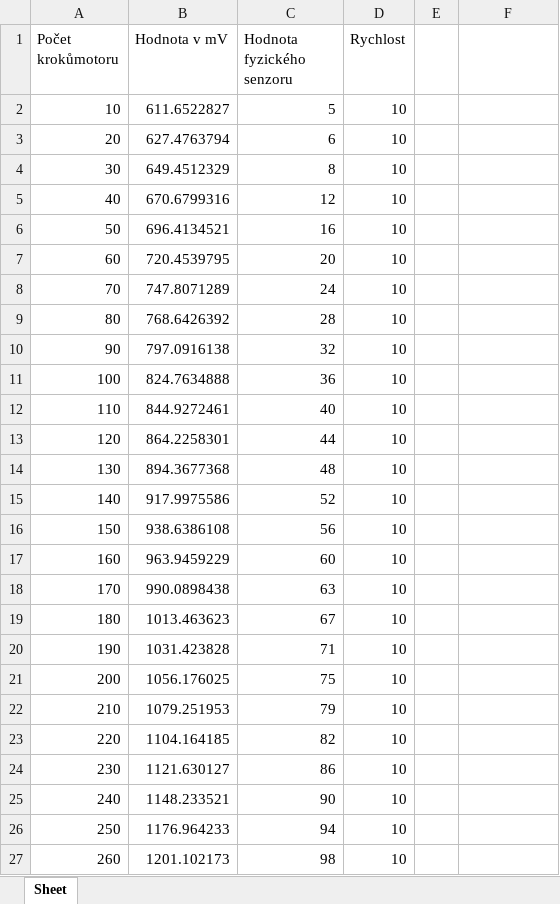
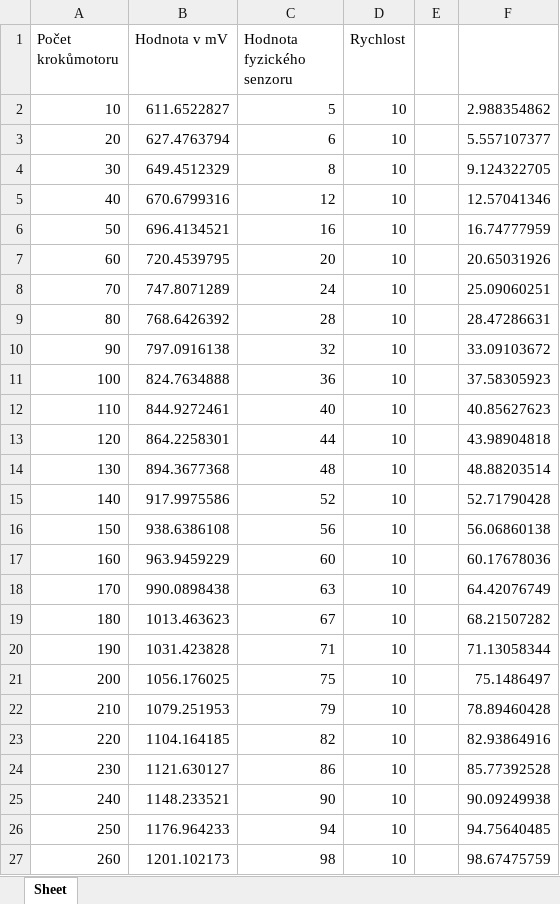
Before and after one commit to IronKnee22/Projekt-5, an Excel workbook: mereni_MD/1.sval1.xlsx, sheet Sheet, drawn as a sheet; values as stored, in another font and other column widths than the file's, no borders; charts and pictures not drawn; the diff names each change by its address in the sheet, - before the commit and + after, or states it on an @@ line.

```diff
--- a/mereni_MD/1.sval1.xlsx (sheet Sheet)
+++ b/mereni_MD/1.sval1.xlsx (sheet Sheet)
-F2: (empty)
+F2: 2.988354862
-F3: (empty)
+F3: 5.557107377
-F4: (empty)
+F4: 9.124322705
-F5: (empty)
+F5: 12.57041346
-F6: (empty)
+F6: 16.74777959
-F7: (empty)
+F7: 20.65031926
-F8: (empty)
+F8: 25.09060251
-F9: (empty)
+F9: 28.47286631
-F10: (empty)
+F10: 33.09103672
-F11: (empty)
+F11: 37.58305923
-F12: (empty)
+F12: 40.85627623
-F13: (empty)
+F13: 43.98904818
-F14: (empty)
+F14: 48.88203514
-F15: (empty)
+F15: 52.71790428
-F16: (empty)
+F16: 56.06860138
-F17: (empty)
+F17: 60.17678036
-F18: (empty)
+F18: 64.42076749
-F19: (empty)
+F19: 68.21507282
-F20: (empty)
+F20: 71.13058344
-F21: (empty)
+F21: 75.1486497
-F22: (empty)
+F22: 78.89460428
-F23: (empty)
+F23: 82.93864916
-F24: (empty)
+F24: 85.77392528
-F25: (empty)
+F25: 90.09249938
-F26: (empty)
+F26: 94.75640485
-F27: (empty)
+F27: 98.67475759
```
Also changed, not shown: charts or pictures, mereni_MD/2.sval1.xlsx, mereni_MD/3.sval1.xlsx, 16 other files.
